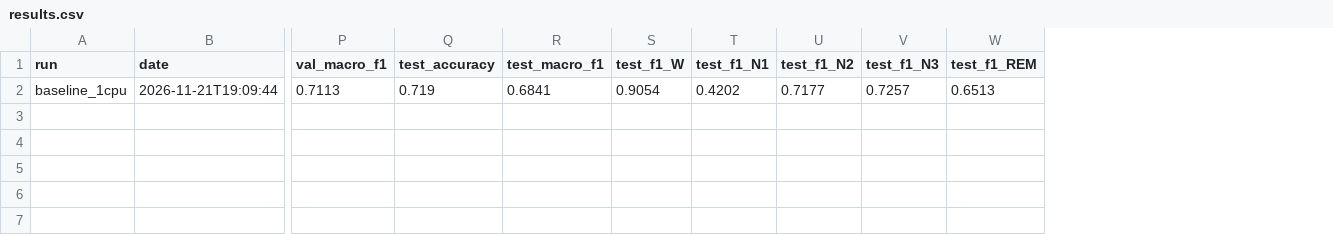
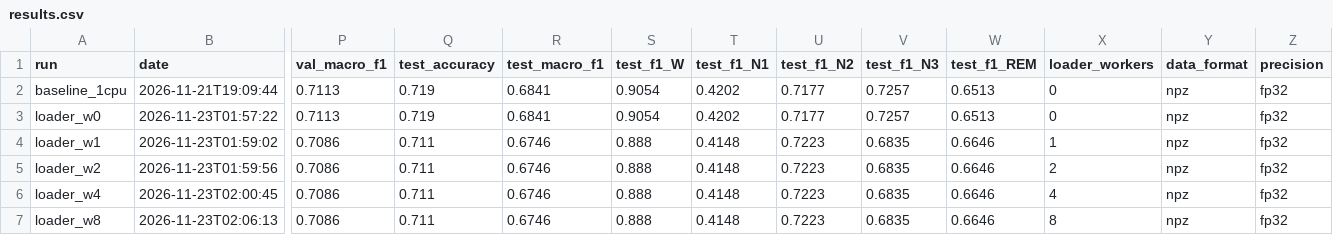
Before and after one commit to danadabbah16/HPC-Project, a CSV file: results/results.csv, drawn as a sheet; only a part is shown, gaps mark what is left out; rows hold the shown columns only; the diff names each change by its address in the sheet, - before the commit and + after, or states it on an @@ line.

```diff
--- a/results/results.csv
+++ b/results/results.csv
+column X (loader_workers), row 2: 0
+column Y (data_format), row 2: npz
+column Z (precision), row 2: fp32
+row 3: loader_w0 | 2026-11-23T01:57:22 | 0.7113 | 0.719 | 0.6841 | 0.9054 | 0.4202 | 0.7177 | 0.7257 | 0.6513 | 0 | npz | fp32
+row 4: loader_w1 | 2026-11-23T01:59:02 | 0.7086 | 0.711 | 0.6746 | 0.888 | 0.4148 | 0.7223 | 0.6835 | 0.6646 | 1 | npz | fp32
+row 5: loader_w2 | 2026-11-23T01:59:56 | 0.7086 | 0.711 | 0.6746 | 0.888 | 0.4148 | 0.7223 | 0.6835 | 0.6646 | 2 | npz | fp32
+row 6: loader_w4 | 2026-11-23T02:00:45 | 0.7086 | 0.711 | 0.6746 | 0.888 | 0.4148 | 0.7223 | 0.6835 | 0.6646 | 4 | npz | fp32
+row 7: loader_w8 | 2026-11-23T02:06:13 | 0.7086 | 0.711 | 0.6746 | 0.888 | 0.4148 | 0.7223 | 0.6835 | 0.6646 | 8 | npz | fp32
```
